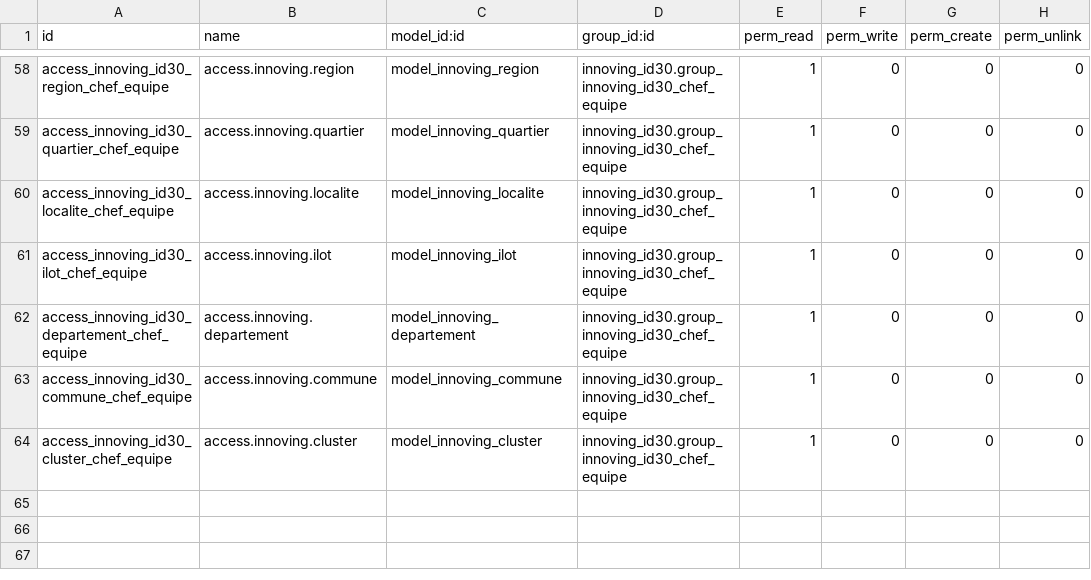
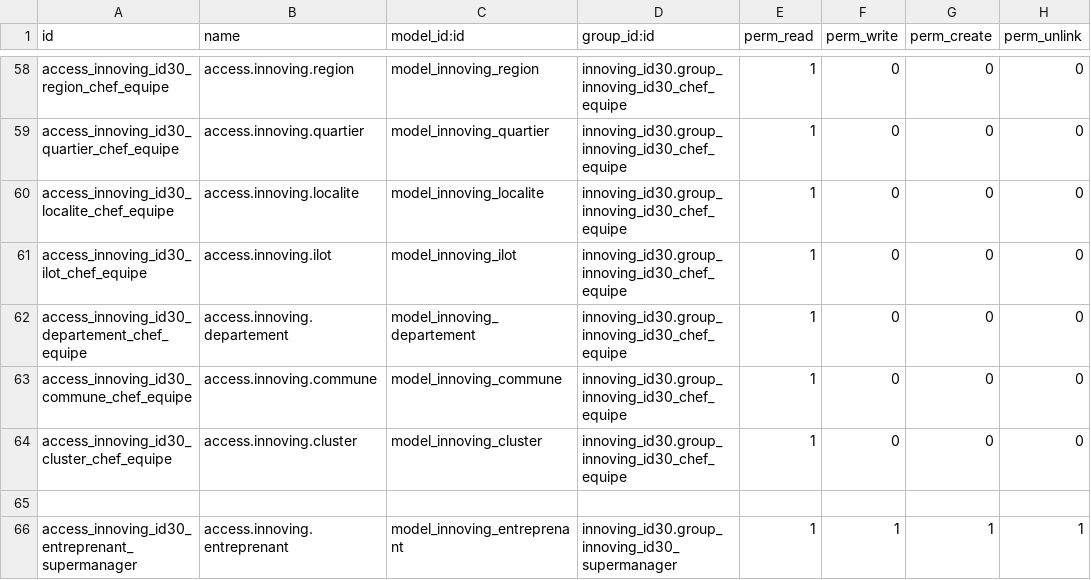
Before and after one commit to innovingDevops/innoving_id30, a CSV file: security/ir.model.access.csv, drawn as a sheet; only a part is shown, gaps mark what is left out; the diff names each change by its address in the sheet, - before the commit and + after, or states it on an @@ line.

Commit message:
ID30 ENTREPRENANT

```diff
--- a/security/ir.model.access.csv
+++ b/security/ir.model.access.csv
+row 65: (empty)
+row 66: access_innoving_id30_entreprenant_supermanager | access.innoving.entreprenant | model_innoving_entreprenant | innoving_id30.group_innoving_id30_supermanager | 1 | 1 | 1 | 1
```
Also changed, not shown: 7 other files.
